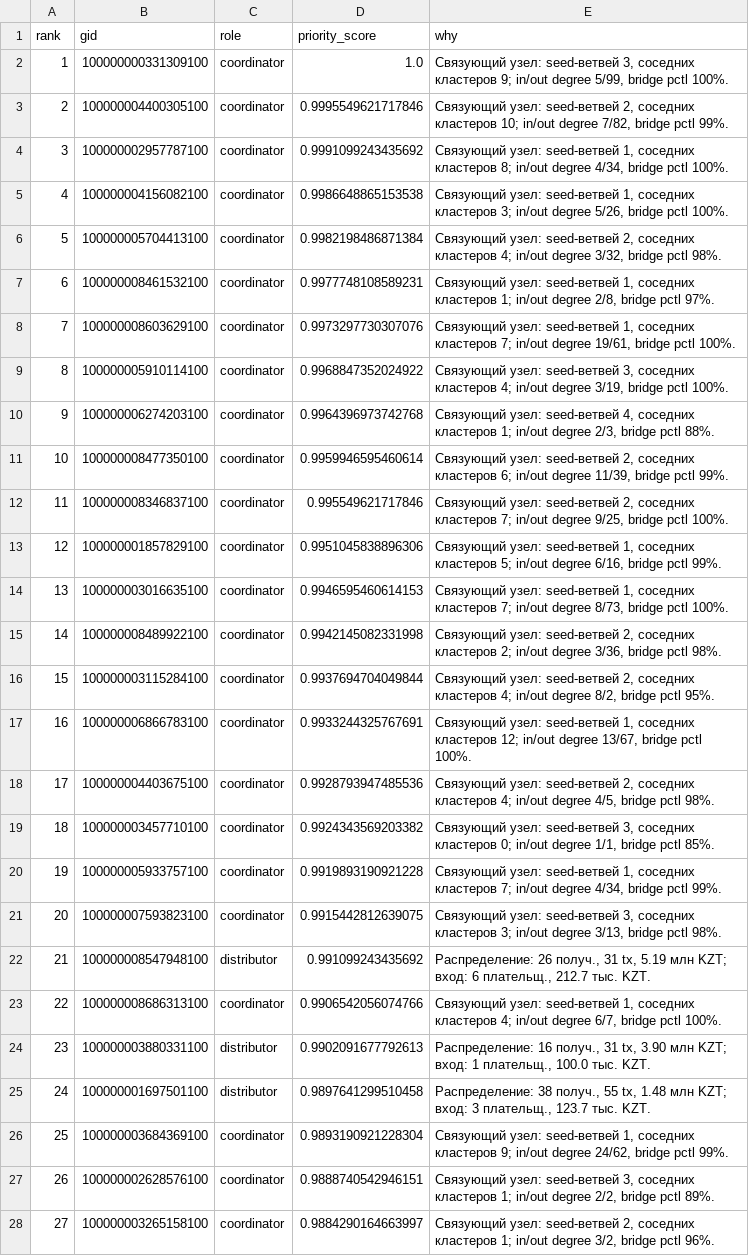
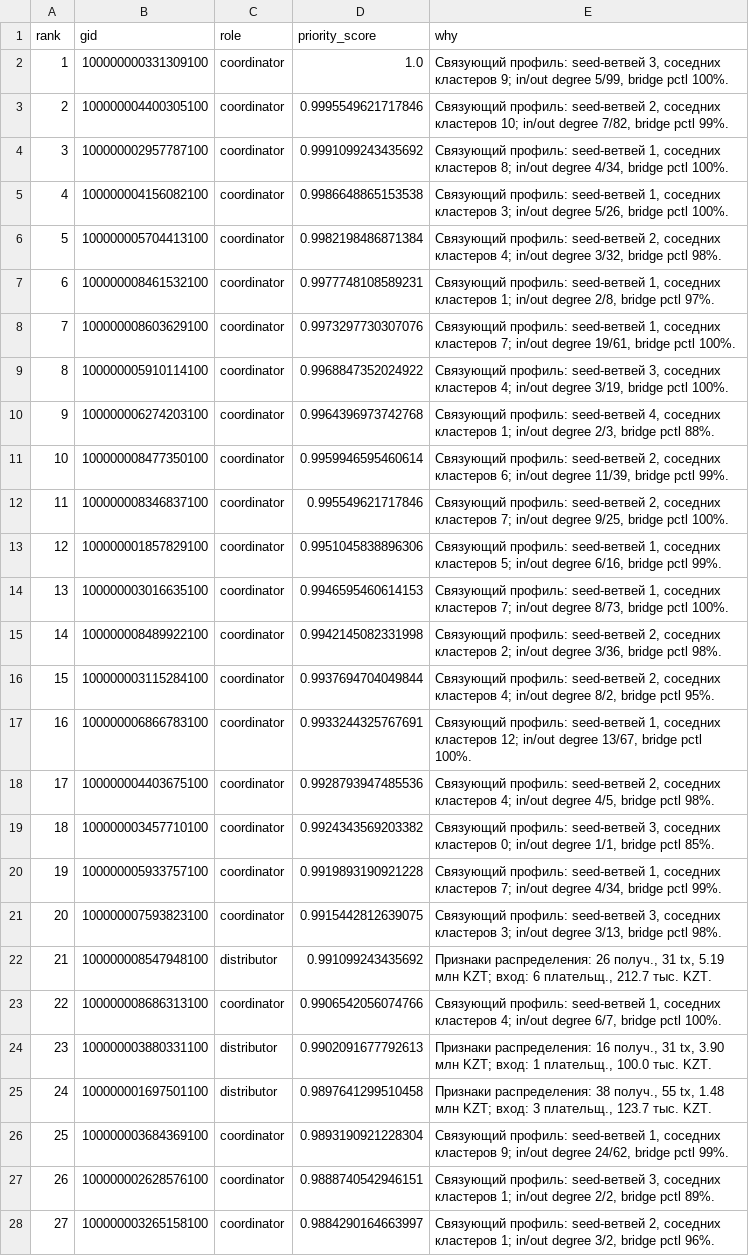
Before and after one commit to BAITC-Hacks/hack-0ac3a7a7-rmt, a CSV file: out/top_nodes.csv, drawn as a sheet; only a part is shown; the diff covers the shown part only; the diff names each change by its address in the sheet, - before the commit and + after, or states it on an @@ line.

```diff
--- a/out/top_nodes.csv
+++ b/out/top_nodes.csv
-E2 (why): Связующий узел: seed-ветвей 3,…
+E2 (why): Связующий профиль: seed-ветвей 3,…
-E3 (why): Связующий узел: seed-ветвей 2,…
+E3 (why): Связующий профиль: seed-ветвей 2,…
-E4 (why): Связующий узел: seed-ветвей 1,…
+E4 (why): Связующий профиль: seed-ветвей 1,…
-E5 (why): Связующий узел: seed-ветвей 1,…
+E5 (why): Связующий профиль: seed-ветвей 1,…
-E6 (why): Связующий узел: seed-ветвей 2,…
+E6 (why): Связующий профиль: seed-ветвей 2,…
-E7 (why): Связующий узел: seed-ветвей 1,…
+E7 (why): Связующий профиль: seed-ветвей 1,…
-E8 (why): Связующий узел: seed-ветвей 1,…
+E8 (why): Связующий профиль: seed-ветвей 1,…
-E9 (why): Связующий узел: seed-ветвей 3,…
+E9 (why): Связующий профиль: seed-ветвей 3,…
-E10 (why): Связующий узел: seed-ветвей 4,…
+E10 (why): Связующий профиль: seed-ветвей 4,…
-E11 (why): Связующий узел: seed-ветвей 2,…
+E11 (why): Связующий профиль: seed-ветвей 2,…
-E12 (why): Связующий узел: seed-ветвей 2,…
+E12 (why): Связующий профиль: seed-ветвей 2,…
-E13 (why): Связующий узел: seed-ветвей 1,…
+E13 (why): Связующий профиль: seed-ветвей 1,…
-E14 (why): Связующий узел: seed-ветвей 1,…
+E14 (why): Связующий профиль: seed-ветвей 1,…
-E15 (why): Связующий узел: seed-ветвей 2,…
+E15 (why): Связующий профиль: seed-ветвей 2,…
-E16 (why): Связующий узел: seed-ветвей 2,…
+E16 (why): Связующий профиль: seed-ветвей 2,…
-E17 (why): Связующий узел: seed-ветвей 1,…
+E17 (why): Связующий профиль: seed-ветвей 1,…
-E18 (why): Связующий узел: seed-ветвей 2,…
+E18 (why): Связующий профиль: seed-ветвей 2,…
-E19 (why): Связующий узел: seed-ветвей 3,…
+E19 (why): Связующий профиль: seed-ветвей 3,…
-E20 (why): Связующий узел: seed-ветвей 1,…
+E20 (why): Связующий профиль: seed-ветвей 1,…
-E21 (why): Связующий узел: seed-ветвей 3,…
+E21 (why): Связующий профиль: seed-ветвей 3,…
-E22 (why): Распределение: 26 получ.,…
+E22 (why): Признаки распределения: 26 получ.,…
-E23 (why): Связующий узел: seed-ветвей 1,…
+E23 (why): Связующий профиль: seed-ветвей 1,…
-E24 (why): Распределение: 16 получ.,…
+E24 (why): Признаки распределения: 16 получ.,…
-E25 (why): Распределение: 38 получ.,…
+E25 (why): Признаки распределения: 38 получ.,…
-E26 (why): Связующий узел: seed-ветвей 1,…
+E26 (why): Связующий профиль: seed-ветвей 1,…
-E27 (why): Связующий узел: seed-ветвей 3,…
+E27 (why): Связующий профиль: seed-ветвей 3,…
-E28 (why): Связующий узел: seed-ветвей 2,…
+E28 (why): Связующий профиль: seed-ветвей 2,…
```
Also changed, not shown: 3 edited cells elsewhere in this file, 9 other files.
